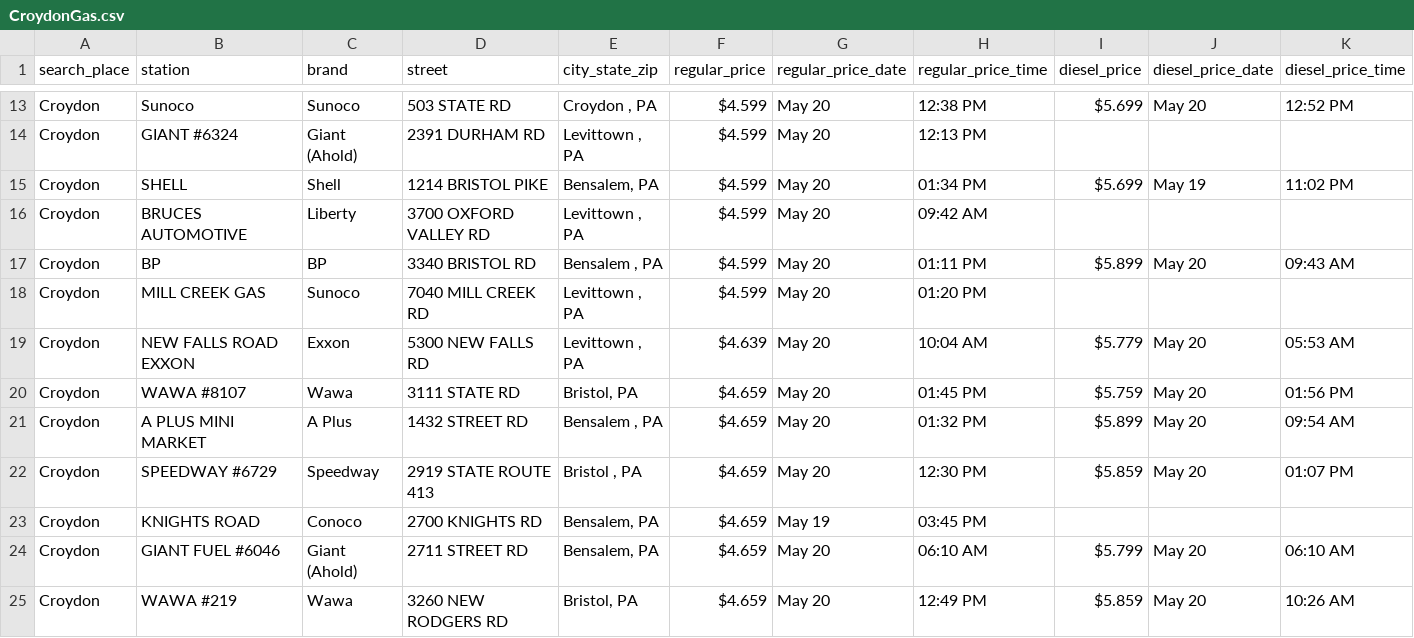
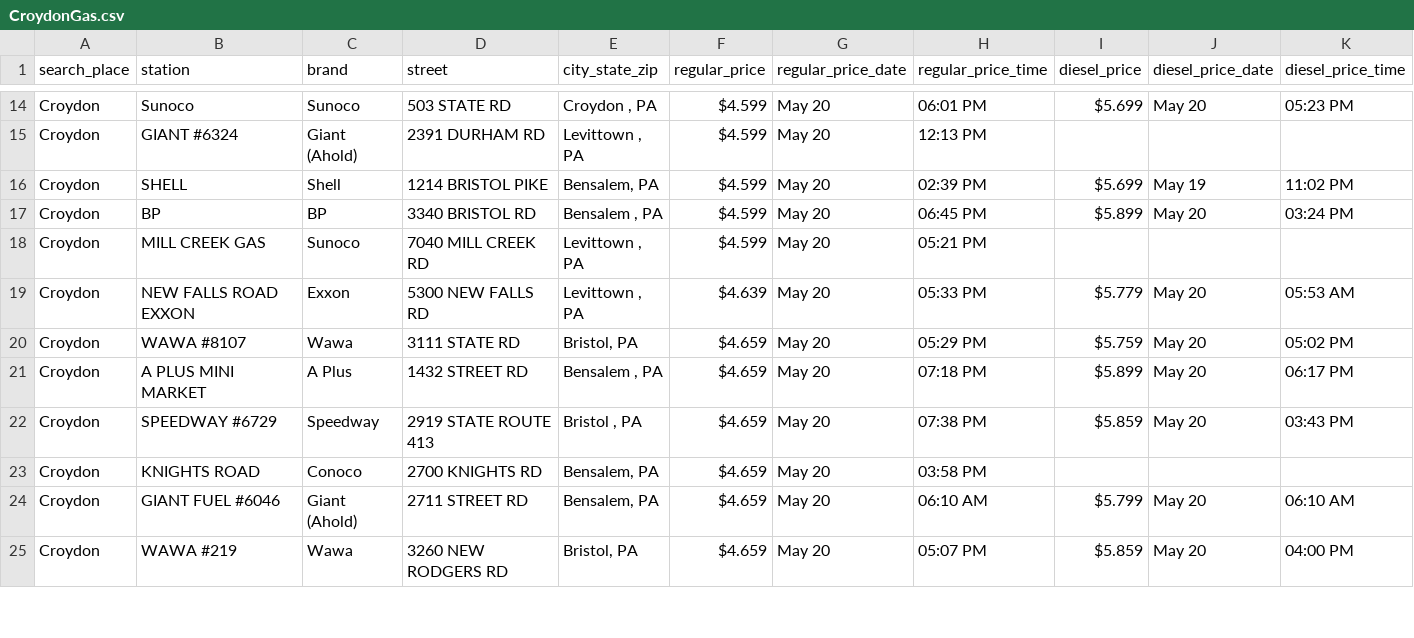
Before and after one commit to CUlleryUSATRepos/BucksGasRepo, a CSV file: BucksGasPrices/CroydonGas.csv, drawn as a sheet; only a part is shown, gaps mark what is left out; removed rows and columns are numbered as before the commit, all else as after; rows hold the shown columns only; the diff covers the shown part only; the diff names each change by its address in the sheet, - before the commit and + after, or states it on an @@ line.

```diff
--- a/BucksGasPrices/CroydonGas.csv
+++ b/BucksGasPrices/CroydonGas.csv
-H14 (regular_price_time): 12:38 PM
+H14 (regular_price_time): 06:01 PM
-K14 (diesel_price_time): 12:52 PM
+K14 (diesel_price_time): 05:23 PM
-H16 (regular_price_time): 01:34 PM
+H16 (regular_price_time): 02:39 PM
-row 16: Croydon | BRUCES AUTOMOTIVE | Liberty | 3700 OXFORD VALLEY RD | Levittown , PA | $4.599 | May 20 | 09:42 AM
-H17 (regular_price_time): 01:11 PM
+H17 (regular_price_time): 06:45 PM
-K17 (diesel_price_time): 09:43 AM
+K17 (diesel_price_time): 03:24 PM
-H18 (regular_price_time): 01:20 PM
+H18 (regular_price_time): 05:21 PM
-H19 (regular_price_time): 10:04 AM
+H19 (regular_price_time): 05:33 PM
-H20 (regular_price_time): 01:45 PM
+H20 (regular_price_time): 05:29 PM
-K20 (diesel_price_time): 01:56 PM
+K20 (diesel_price_time): 05:02 PM
-H21 (regular_price_time): 01:32 PM
+H21 (regular_price_time): 07:18 PM
-K21 (diesel_price_time): 09:54 AM
+K21 (diesel_price_time): 06:17 PM
-H22 (regular_price_time): 12:30 PM
+H22 (regular_price_time): 07:38 PM
-K22 (diesel_price_time): 01:07 PM
+K22 (diesel_price_time): 03:43 PM
-G23 (regular_price_date): May 19
+G23 (regular_price_date): May 20
-H23 (regular_price_time): 03:45 PM
+H23 (regular_price_time): 03:58 PM
-H25 (regular_price_time): 12:49 PM
+H25 (regular_price_time): 05:07 PM
-K25 (diesel_price_time): 10:26 AM
+K25 (diesel_price_time): 04:00 PM
```
Also changed, not shown: 2 added rows, 1 removed row and 31 edited cells elsewhere in this file, BucksGasPrices/BensalemGas.csv, BucksGasPrices/BristolGas.csv, 52 other files.
